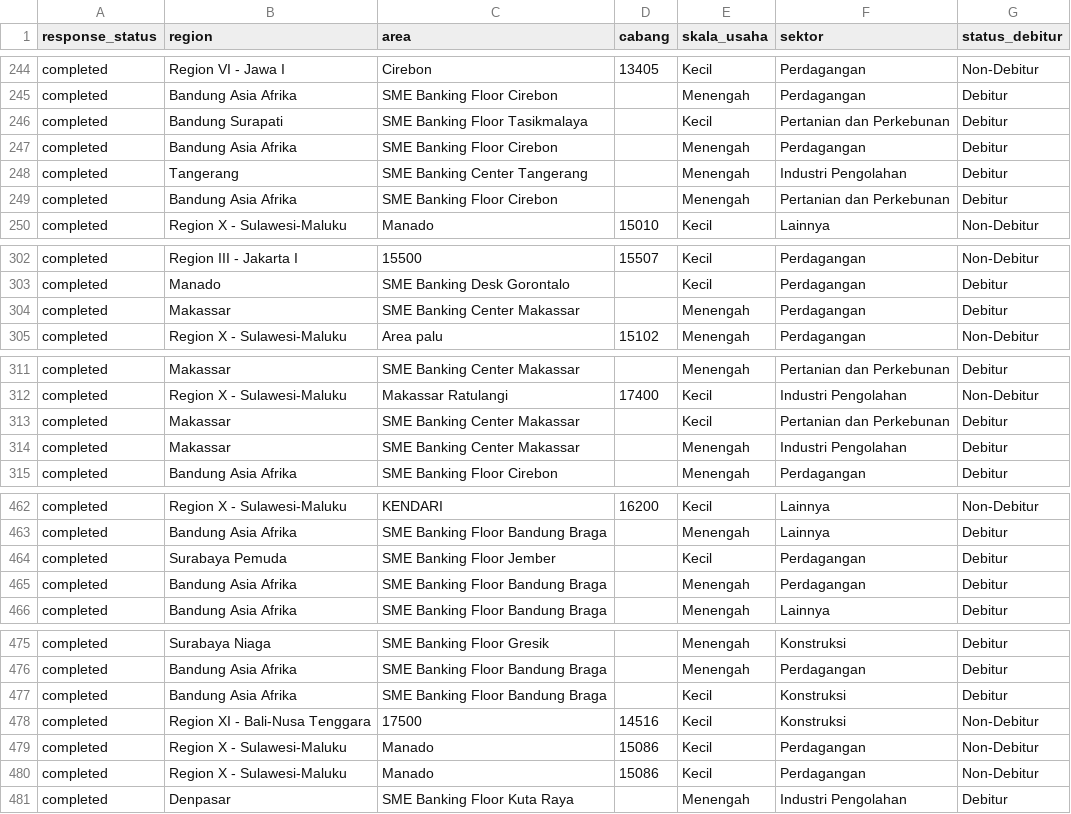
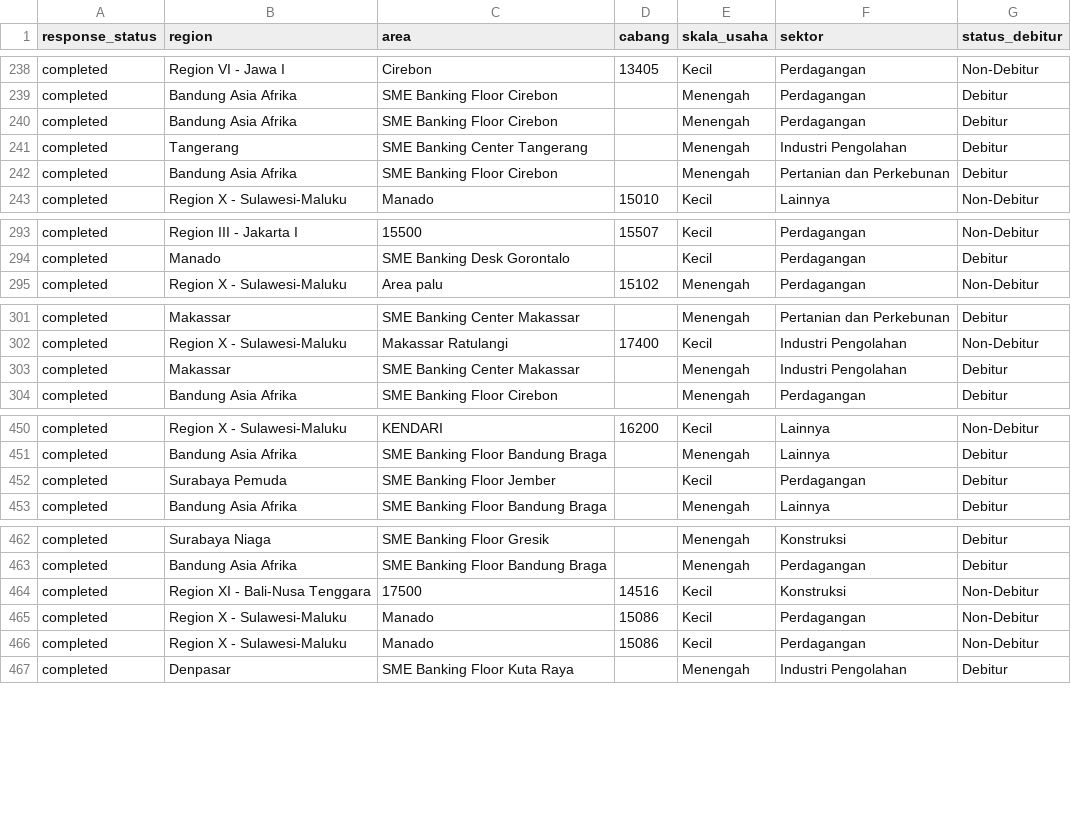
Before and after one commit to yehezkielgemini1/MBS-2026-Tracker, a CSV file: data/mbs_live_realization.csv, drawn as a sheet; only a part is shown, gaps mark what is left out; the diff covers the shown part only.

```diff
--- a/data/mbs_live_realization.csv
+++ b/data/mbs_live_realization.csv
@@ -245,3 +239,2 @@ completed,Region VI   - Jawa I,Cirebon,13405,Kecil,Perdagangan,Non-Debitur
 completed,Bandung Asia Afrika,SME Banking Floor Cirebon,,Menengah,Perdagangan,Debitur
-completed,Bandung Surapati,SME Banking Floor Tasikmalaya,,Kecil,Pertanian dan Perkebunan,Debitur
 completed,Bandung Asia Afrika,SME Banking Floor Cirebon,,Menengah,Perdagangan,Debitur
@@ -303,3 +294,2 @@ completed,Region III  - Jakarta I,15500,15507,Kecil,Perdagangan,Non-Debitur
 completed,Manado,SME Banking Desk Gorontalo,,Kecil,Perdagangan,Debitur
-completed,Makassar,SME Banking Center Makassar,,Menengah,Perdagangan,Debitur
 completed,Region X    - Sulawesi-Maluku,Area palu,15102,Menengah,Perdagangan,Non-Debitur
@@ -312,3 +302,2 @@ completed,Makassar,SME Banking Center Makassar,,Menengah,Pertanian dan Perkebuna
 completed,Region X    - Sulawesi-Maluku,Makassar Ratulangi,17400,Kecil,Industri Pengolahan,Non-Debitur
-completed,Makassar,SME Banking Center Makassar,,Kecil,Pertanian dan Perkebunan,Debitur
 completed,Makassar,SME Banking Center Makassar,,Menengah,Industri Pengolahan,Debitur
@@ -464,3 +452,2 @@ completed,Bandung Asia Afrika,SME Banking Floor Bandung Braga,,Menengah,Lainnya,
 completed,Surabaya Pemuda,SME Banking Floor Jember,,Kecil,Perdagangan,Debitur
-completed,Bandung Asia Afrika,SME Banking Floor Bandung Braga,,Menengah,Perdagangan,Debitur
 completed,Bandung Asia Afrika,SME Banking Floor Bandung Braga,,Menengah,Lainnya,Debitur
@@ -476,3 +463,2 @@ completed,Surabaya Niaga,SME Banking Floor Gresik,,Menengah,Konstruksi,Debitur
 completed,Bandung Asia Afrika,SME Banking Floor Bandung Braga,,Menengah,Perdagangan,Debitur
-completed,Bandung Asia Afrika,SME Banking Floor Bandung Braga,,Kecil,Konstruksi,Debitur
 completed,Region XI   - Bali-Nusa Tenggara,17500,14516,Kecil,Konstruksi,Non-Debitur
```
Also changed, not shown: 1 added row and 13 removed rows elsewhere in this file, 1 other file.
